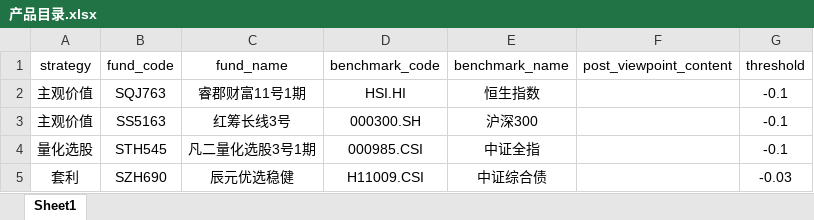
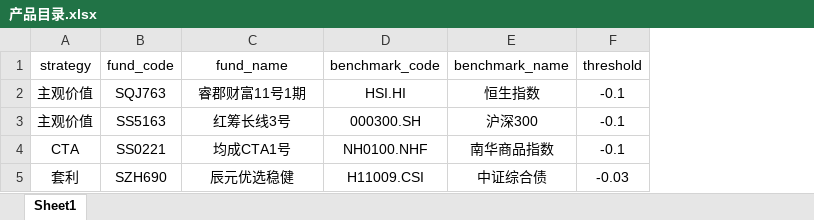
Before and after one commit to Slow-birds/Private_nav_research, an Excel workbook: data/产品目录.xlsx, sheet Sheet1, drawn as a sheet; values as stored, in another font and other column widths than the file's, no borders; removed rows and columns are numbered as before the commit, all else as after; the diff names each change by its address in the sheet, - before the commit and + after, or states it on an @@ line.

```diff
--- a/data/产品目录.xlsx (sheet Sheet1)
+++ b/data/产品目录.xlsx (sheet Sheet1)
-column F (post_viewpoint_content), empty
-row 4: 量化选股 | STH545 | 凡二量化选股3号1期 | 000985.CSI | 中证全指 |  | -0.1
+row 4: CTA | SS0221 | 均成CTA1号 | NH0100.NHF | 南华商品指数 | -0.1
```
Also changed, not shown: 18 other files.
